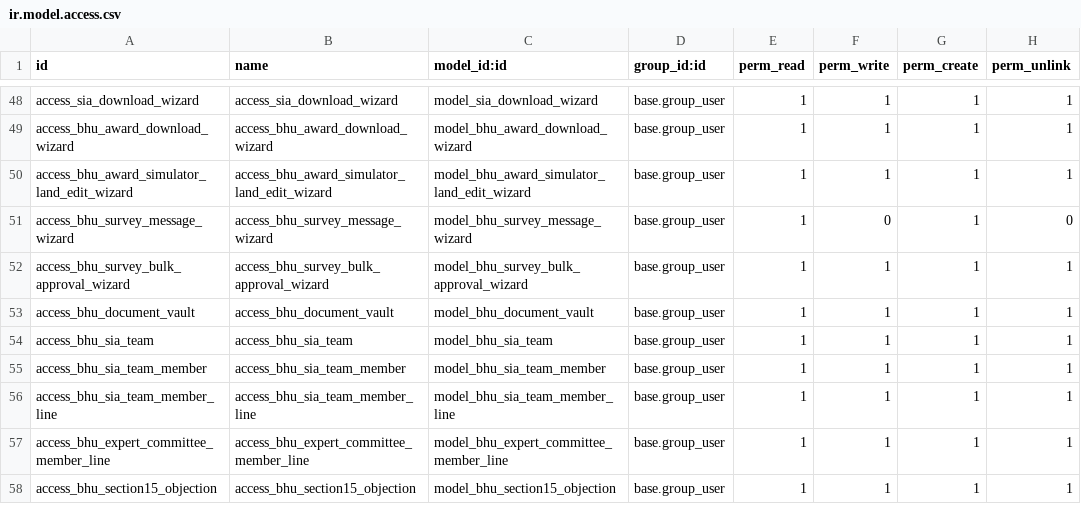
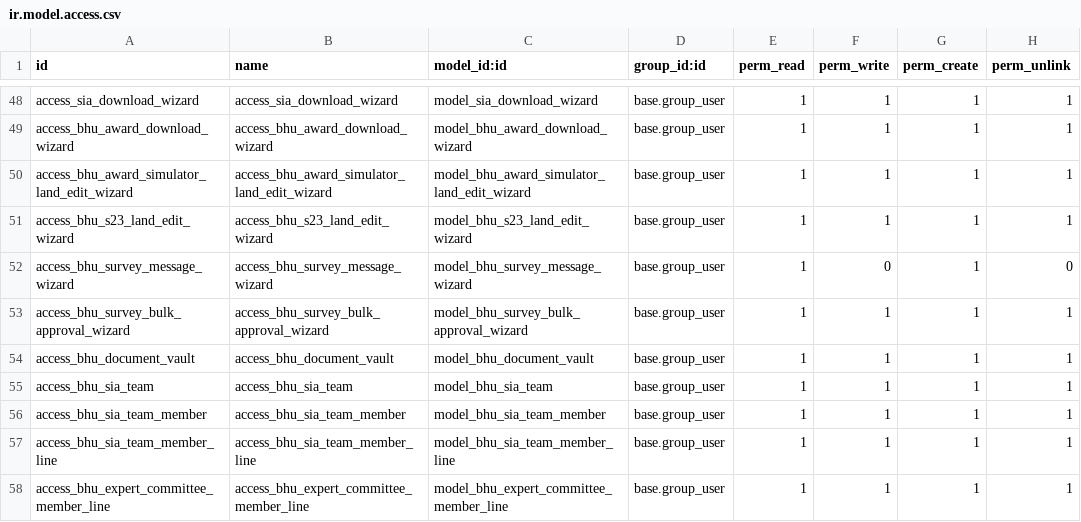
Before and after one commit to saurabhipro/bhuarjan_addons, a CSV file: bhuarjan/security/ir.model.access.csv, drawn as a sheet; only a part is shown, gaps mark what is left out; the shorter side is filled out with more unchanged rows.

```diff
--- a/bhuarjan/security/ir.model.access.csv
+++ b/bhuarjan/security/ir.model.access.csv
@@ -50,2 +50,3 @@ access_bhu_award_download_wizard,access_bhu_award_download_wizard,model_bhu_awar
 access_bhu_award_simulator_land_edit_wizard,access_bhu_award_simulator_land_edit_wizard,model_bhu_award_simulator_land_edit_wizard,base.group_user,1,1,1,1
+access_bhu_s23_land_edit_wizard,access_bhu_s23_land_edit_wizard,model_bhu_s23_land_edit_wizard,base.group_user,1,1,1,1
 access_bhu_survey_message_wizard,access_bhu_survey_message_wizard,model_bhu_survey_message_wizard,base.group_user,1,0,1,0
```
Also changed, not shown: 10 other files.
